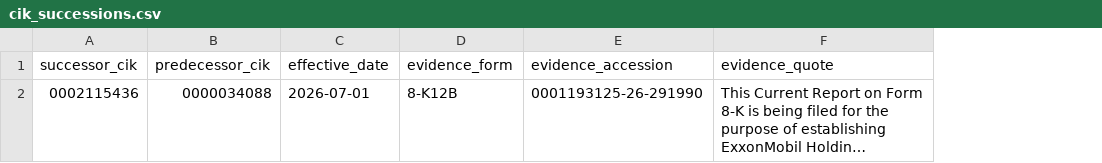
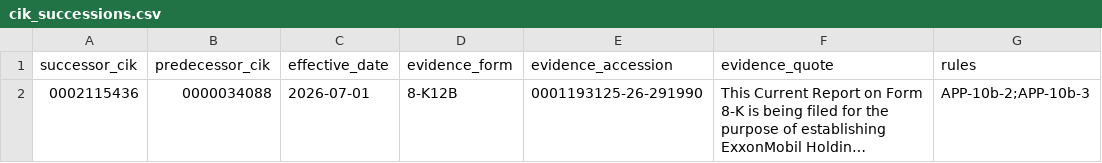
Before and after one commit to gamug/portfolio-financial-analysis, a CSV file: src/kg_schema/data/cik_successions.csv, drawn as a sheet; long unchanged cells end in …; the diff names each change by its address in the sheet, - before the commit and + after, or states it on an @@ line.

```diff
--- a/src/kg_schema/data/cik_successions.csv
+++ b/src/kg_schema/data/cik_successions.csv
+column G (rules), row 2: APP-10b-2;APP-10b-3
```
Also changed, not shown: 3 other files.
